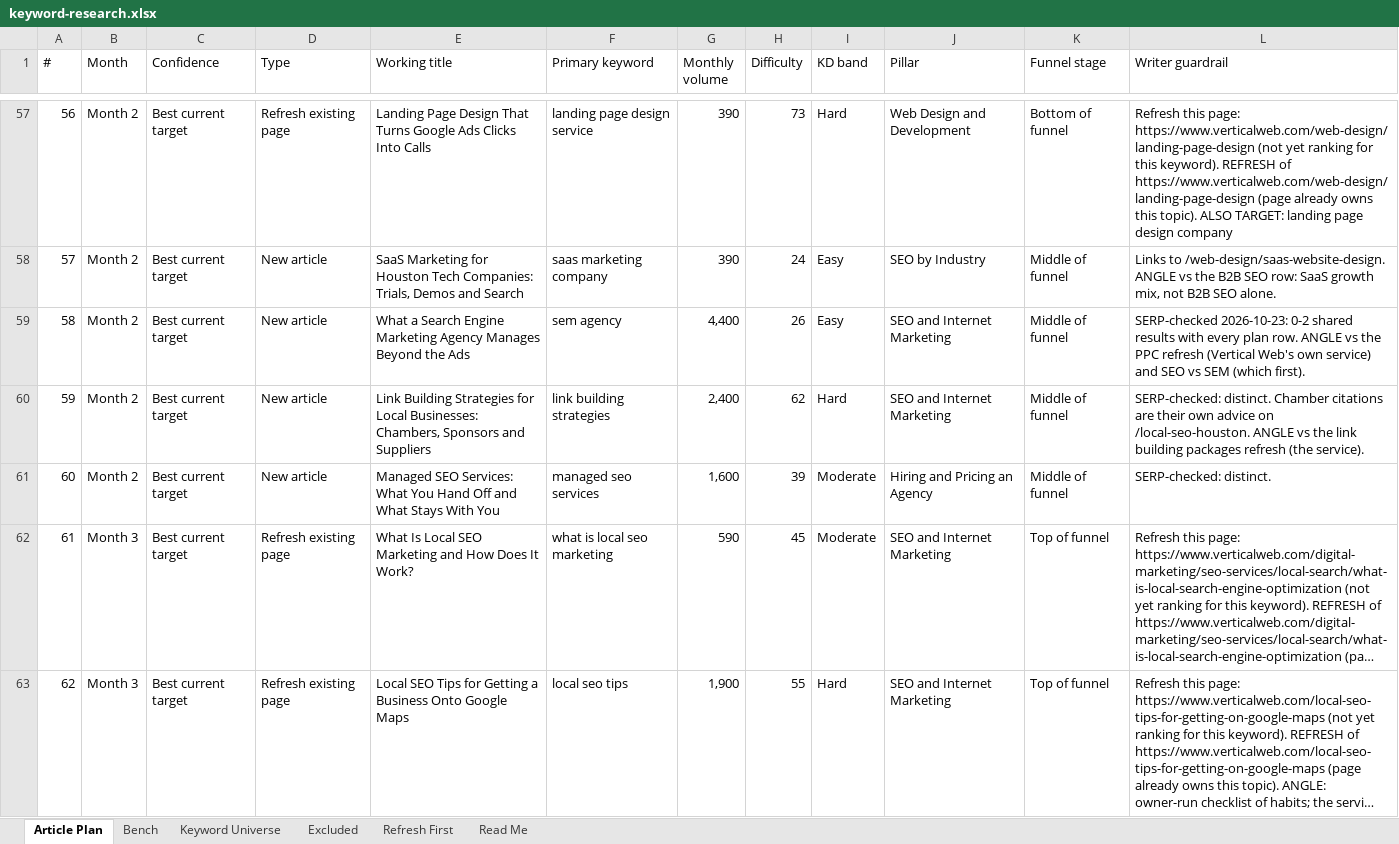
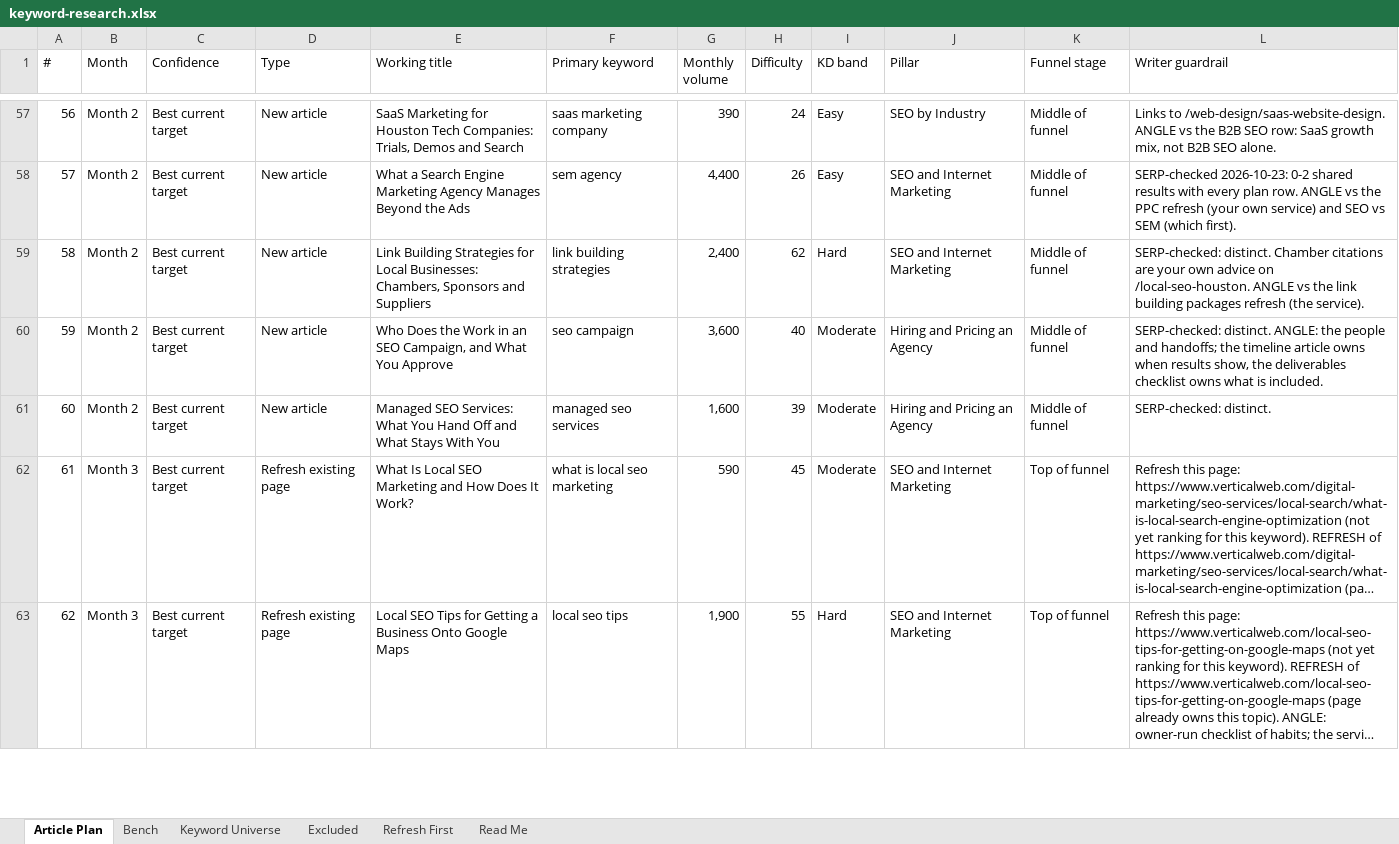
Before and after one commit to jonestj-boop/decks, an Excel workbook: decks/vertical-web/keyword-research.xlsx, sheet Article Plan, drawn as a sheet; only a part is shown, gaps mark what is left out; long unchanged cells end in …; values as stored, in another font and other column widths than the file's, no cell formats; the diff covers the shown part only; the diff names each change by its address in the sheet, - before the commit and + after, or states it on an @@ line.

```diff
--- a/decks/vertical-web/keyword-research.xlsx (sheet Article Plan)
+++ b/decks/vertical-web/keyword-research.xlsx (sheet Article Plan)
-D57 (Type): Refresh existing page
+D57 (Type): New article
-E57 (Working title): Landing Page Design That Turns Google Ads Clicks Into Calls
+E57 (Working title): SaaS Marketing for Houston Tech Companies: Trials, Demos and Search
-F57 (Primary keyword): landing page design service
+F57 (Primary keyword): saas marketing company
-H57 (Difficulty): 73
+H57 (Difficulty): 24
-I57 (KD band): Hard
+I57 (KD band): Easy
-J57 (Pillar): Web Design and Development
+J57 (Pillar): SEO by Industry
-K57 (Funnel stage): Bottom of funnel
+K57 (Funnel stage): Middle of funnel
-L57 (Writer guardrail): Refresh this page: https://www.verticalweb.com/web-design/landing-page-design (not yet ranking for this keyword). REFRESH of https://www.verticalweb.com/web-design/landing-page-design (page already owns this topic). ALSO TARGET: landing page design company
+L57 (Writer guardrail): Links to /web-design/saas-website-design. ANGLE vs the B2B SEO row: SaaS growth mix, not B2B SEO alone.
-E58 (Working title): SaaS Marketing for Houston Tech Companies: Trials, Demos and Search
+E58 (Working title): What a Search Engine Marketing Agency Manages Beyond the Ads
-F58 (Primary keyword): saas marketing company
+F58 (Primary keyword): sem agency
-G58 (Monthly volume): 390
+G58 (Monthly volume): 4,400
-H58 (Difficulty): 24
+H58 (Difficulty): 26
-J58 (Pillar): SEO by Industry
+J58 (Pillar): SEO and Internet Marketing
-L58 (Writer guardrail): Links to /web-design/saas-website-design. ANGLE vs the B2B SEO row: SaaS growth mix, not B2B SEO alone.
+L58 (Writer guardrail): SERP-checked 2026-10-23: 0-2 shared results with every plan row. ANGLE vs the PPC refresh (your own service) and SEO vs SEM (which first).
-E59 (Working title): What a Search Engine Marketing Agency Manages Beyond the Ads
+E59 (Working title): Link Building Strategies for Local Businesses: Chambers, Sponsors and Suppliers
-F59 (Primary keyword): sem agency
+F59 (Primary keyword): link building strategies
-G59 (Monthly volume): 4,400
+G59 (Monthly volume): 2,400
-H59 (Difficulty): 26
+H59 (Difficulty): 62
-I59 (KD band): Easy
+I59 (KD band): Hard
-L59 (Writer guardrail): SERP-checked 2026-10-23: 0-2 shared results with every plan row. ANGLE vs the PPC refresh (Vertical Web's own service) and SEO vs SEM (which first).
+L59 (Writer guardrail): SERP-checked: distinct. Chamber citations are your own advice on /local-seo-houston. ANGLE vs the link building packages refresh (the service).
-E60 (Working title): Link Building Strategies for Local Businesses: Chambers, Sponsors and Suppliers
+E60 (Working title): Who Does the Work in an SEO Campaign, and What You Approve
-F60 (Primary keyword): link building strategies
+F60 (Primary keyword): seo campaign
-G60 (Monthly volume): 2,400
+G60 (Monthly volume): 3,600
-H60 (Difficulty): 62
+H60 (Difficulty): 40
-I60 (KD band): Hard
+I60 (KD band): Moderate
-J60 (Pillar): SEO and Internet Marketing
+J60 (Pillar): Hiring and Pricing an Agency
-L60 (Writer guardrail): SERP-checked: distinct. Chamber citations are their own advice on /local-seo-houston. ANGLE vs the link building packages refresh (the service).
+L60 (Writer guardrail): SERP-checked: distinct. ANGLE: the people and handoffs; the timeline article owns when results show, the deliverables checklist owns what is included.
```
Also changed, not shown: 64 edited cells elsewhere in this sheet, sheet Excluded, sheet Keyword Universe, sheet Bench, sheet Read Me, cell formats, 1 other file.
